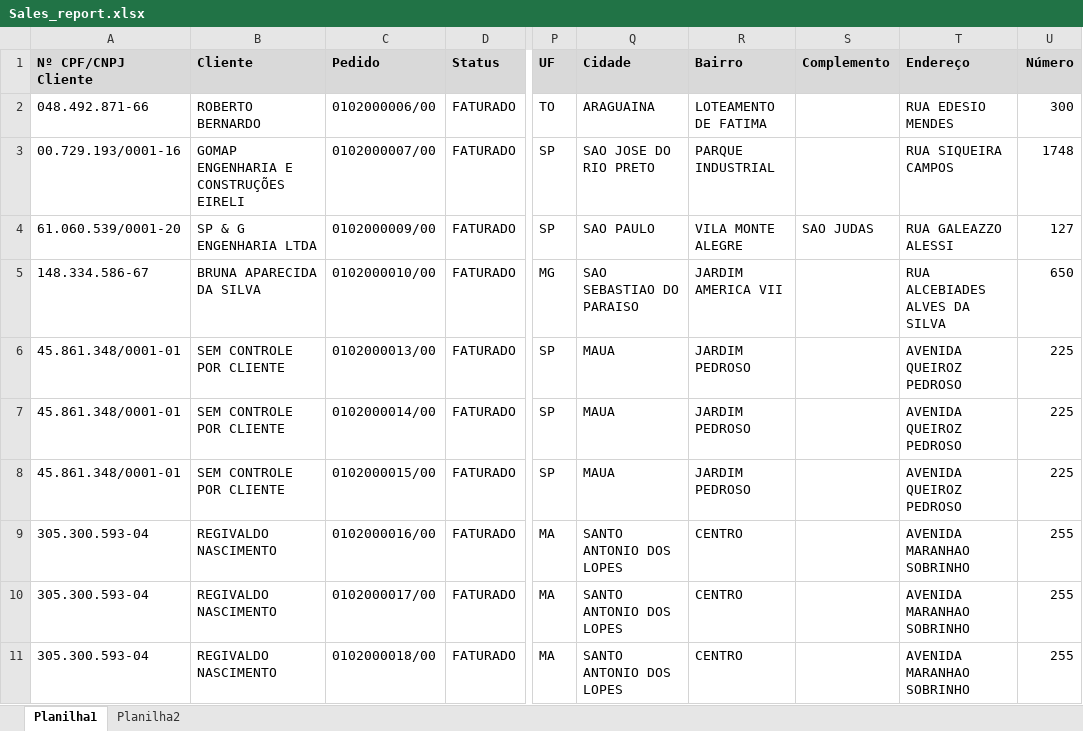
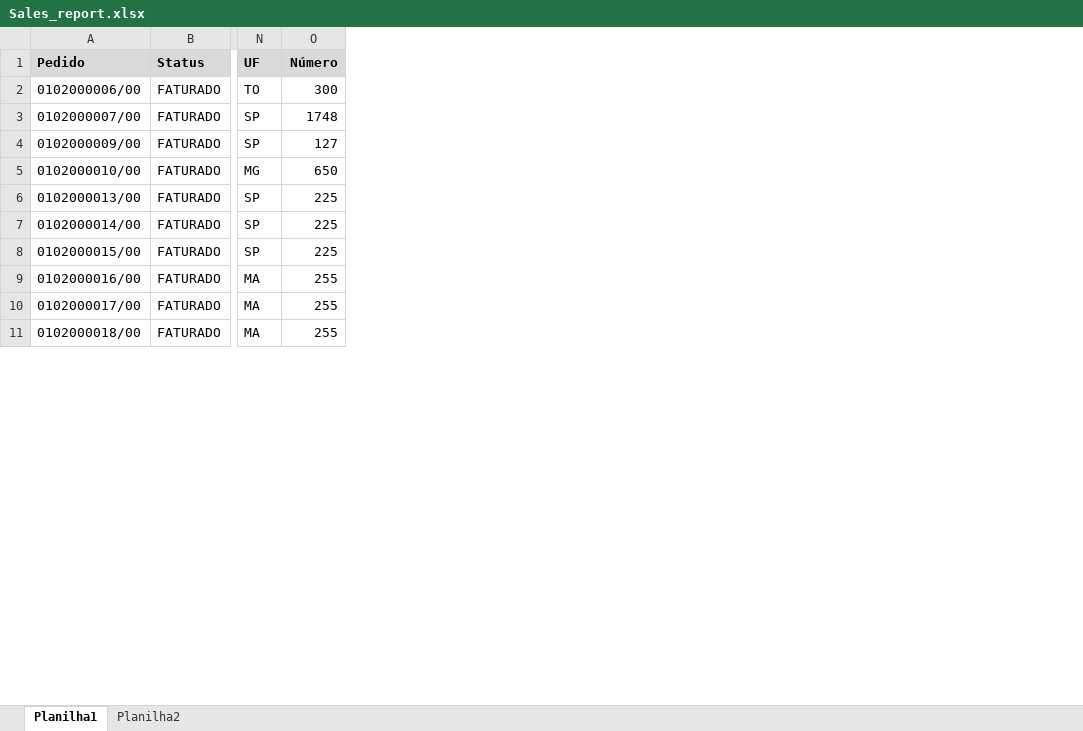
Before and after one commit to vinicius-bocchi/scrapbook, an Excel workbook: Sales_report.xlsx, sheet Planilha1, drawn as a sheet; only a part is shown, gaps mark what is left out; values as stored, in another font and other column widths than the file's, no borders; the diff names each change by its address in the sheet, - before the commit and + after, or states it on an @@ line.

Commit message:
clean sales report

```diff
--- a/Sales_report.xlsx (sheet Planilha1)
+++ b/Sales_report.xlsx (sheet Planilha1)
-column A (Nº CPF/CNPJ Cliente), rows 2-11: 048.492.871-66 | 00.729.193/0001-16 | 61.060.539/0001-20 | 148.334.586-67 | 45.861.348/0001-01 | 45.861.348/0001-01 | 45.861.348/0001-01 | 305.300.593-04 | 305.300.593-04 | 305.300.593-04
-column B (Cliente), rows 2-11: ROBERTO BERNARDO | GOMAP ENGENHARIA E CONSTRUÇÕES EIRELI | SP & G ENGENHARIA LTDA | BRUNA APARECIDA DA SILVA | SEM CONTROLE POR CLIENTE | SEM CONTROLE POR CLIENTE | SEM CONTROLE POR CLIENTE | REGIVALDO NASCIMENTO | REGIVALDO NASCIMENTO | REGIVALDO NASCIMENTO
-column Q (Cidade), rows 2-11: ARAGUAINA | SAO JOSE DO RIO PRETO | SAO PAULO | SAO SEBASTIAO DO PARAISO | MAUA | MAUA | MAUA | SANTO ANTONIO DOS LOPES | SANTO ANTONIO DOS LOPES | SANTO ANTONIO DOS LOPES
-column R (Bairro), rows 2-11: LOTEAMENTO DE FATIMA | PARQUE INDUSTRIAL | VILA MONTE ALEGRE | JARDIM AMERICA VII | JARDIM PEDROSO | JARDIM PEDROSO | JARDIM PEDROSO | CENTRO | CENTRO | CENTRO
-column S (Complemento), row 4: SAO JUDAS
-column T (Endereço), rows 2-11: RUA EDESIO MENDES | RUA SIQUEIRA CAMPOS | RUA GALEAZZO ALESSI | RUA ALCEBIADES ALVES DA SILVA | AVENIDA QUEIROZ PEDROSO | AVENIDA QUEIROZ PEDROSO | AVENIDA QUEIROZ PEDROSO | AVENIDA MARANHAO SOBRINHO | AVENIDA MARANHAO SOBRINHO | AVENIDA MARANHAO SOBRINHO
```
Also changed, not shown: formulas that keep their value, charts or pictures, 1 other file.
